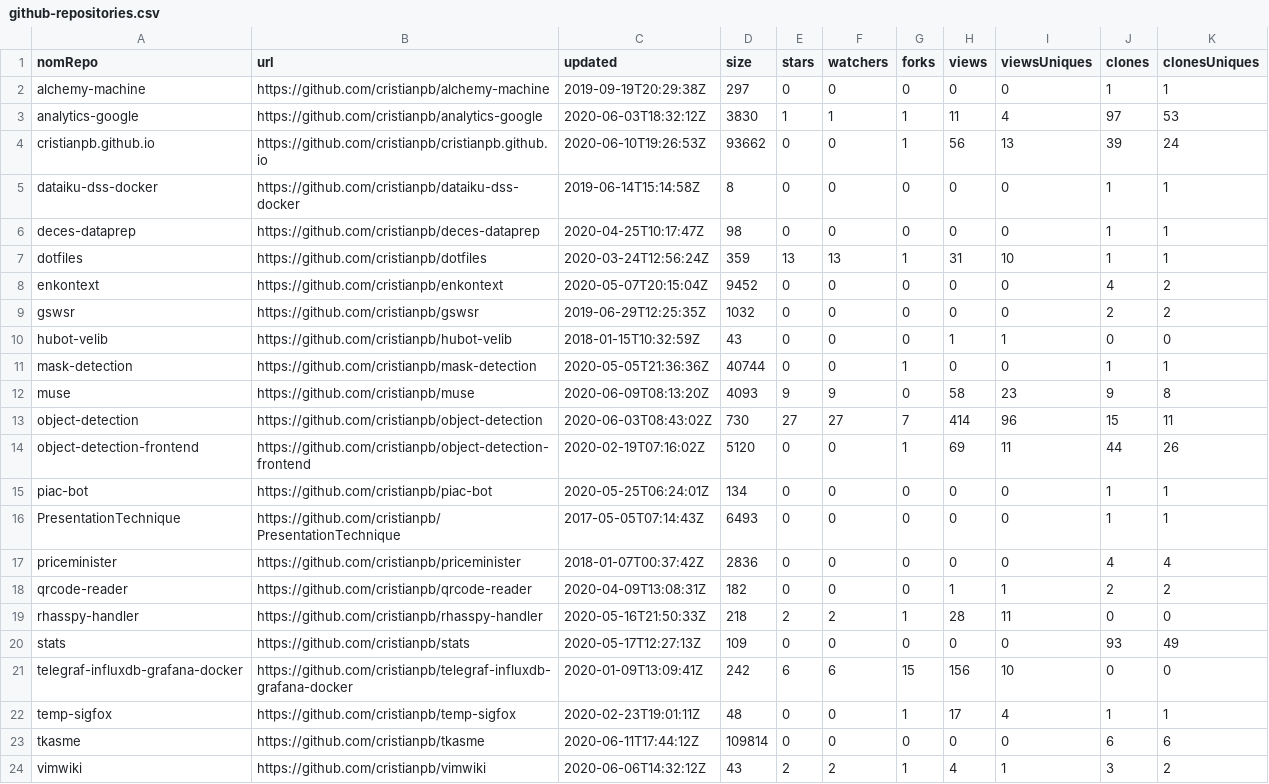
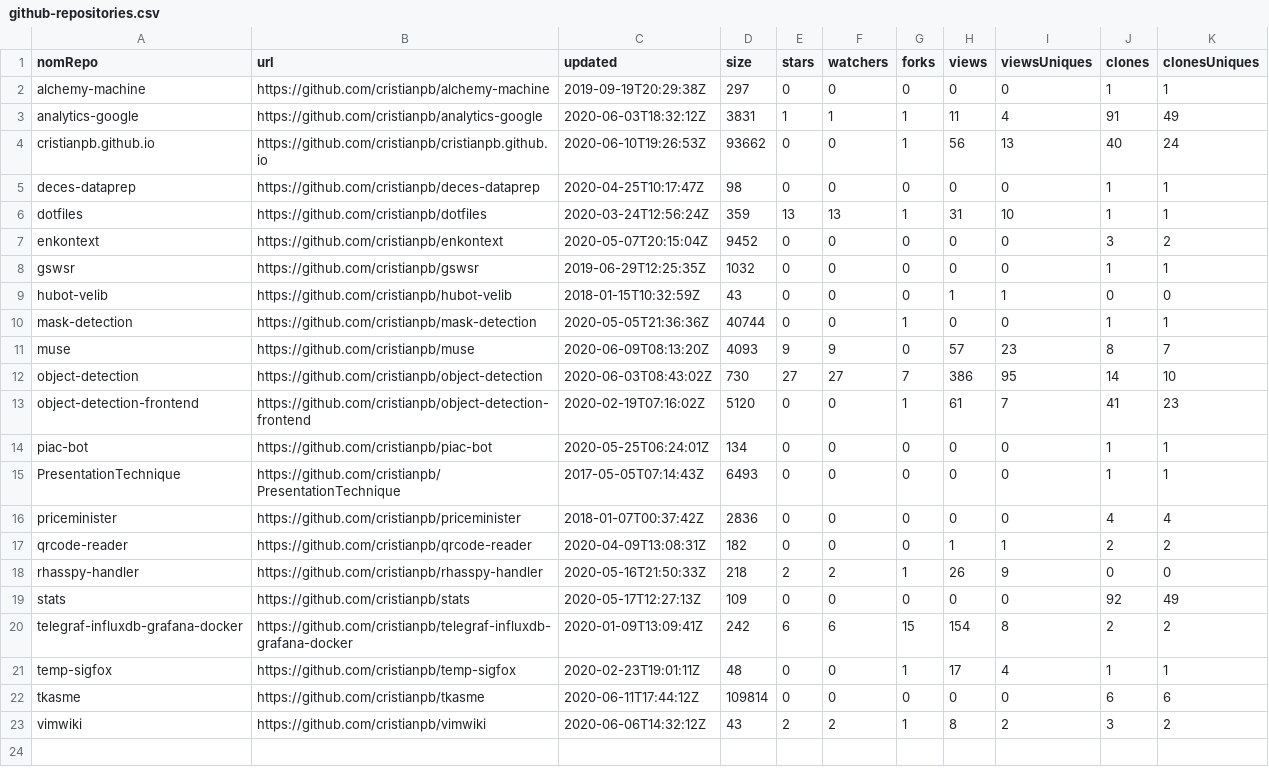
Before and after one commit to cristianpb/stats, a CSV file: github-repositories.csv, drawn as a sheet.

```diff
--- a/github-repositories.csv
+++ b/github-repositories.csv
@@ -2,14 +2,13 @@ nomRepo,url,updated,size,stars,watchers,forks,views,viewsUniques,clones,clonesUn
 alchemy-machine,https://github.com/cristianpb/alchemy-machine,2019-09-19T20:29:38Z,297,0,0,0,0,0,1,1
-analytics-google,https://github.com/cristianpb/analytics-google,2020-06-03T18:32:12Z,3830,1,1,1,11,4,97,53
-cristianpb.github.io,https://github.com/cristianpb/cristianpb.github.io,2020-06-10T19:26:53Z,93662,0,0,1,56,13,39,24
-dataiku-dss-docker,https://github.com/cristianpb/dataiku-dss-docker,2019-06-14T15:14:58Z,8,0,0,0,0,0,1,1
+analytics-google,https://github.com/cristianpb/analytics-google,2020-06-03T18:32:12Z,3831,1,1,1,11,4,91,49
+cristianpb.github.io,https://github.com/cristianpb/cristianpb.github.io,2020-06-10T19:26:53Z,93662,0,0,1,56,13,40,24
 deces-dataprep,https://github.com/cristianpb/deces-dataprep,2020-04-25T10:17:47Z,98,0,0,0,0,0,1,1
 dotfiles,https://github.com/cristianpb/dotfiles,2020-03-24T12:56:24Z,359,13,13,1,31,10,1,1
-enkontext,https://github.com/cristianpb/enkontext,2020-05-07T20:15:04Z,9452,0,0,0,0,0,4,2
-gswsr,https://github.com/cristianpb/gswsr,2019-06-29T12:25:35Z,1032,0,0,0,0,0,2,2
+enkontext,https://github.com/cristianpb/enkontext,2020-05-07T20:15:04Z,9452,0,0,0,0,0,3,2
+gswsr,https://github.com/cristianpb/gswsr,2019-06-29T12:25:35Z,1032,0,0,0,0,0,1,1
 hubot-velib,https://github.com/cristianpb/hubot-velib,2018-01-15T10:32:59Z,43,0,0,0,1,1,0,0
 mask-detection,https://github.com/cristianpb/mask-detection,2020-05-05T21:36:36Z,40744,0,0,1,0,0,1,1
-muse,https://github.com/cristianpb/muse,2020-06-09T08:13:20Z,4093,9,9,0,58,23,9,8
-object-detection,https://github.com/cristianpb/object-detection,2020-06-03T08:43:02Z,730,27,27,7,414,96,15,11
-object-detection-frontend,https://github.com/cristianpb/object-detection-frontend,2020-02-19T07:16:02Z,5120,0,0,1,69,11,44,26
+muse,https://github.com/cristianpb/muse,2020-06-09T08:13:20Z,4093,9,9,0,57,23,8,7
+object-detection,https://github.com/cristianpb/object-detection,2020-06-03T08:43:02Z,730,27,27,7,386,95,14,10
+object-detection-frontend,https://github.com/cristianpb/object-detection-frontend,2020-02-19T07:16:02Z,5120,0,0,1,61,7,41,23
 piac-bot,https://github.com/cristianpb/piac-bot,2020-05-25T06:24:01Z,134,0,0,0,0,0,1,1
@@ -18,7 +17,7 @@ priceminister,https://github.com/cristianpb/priceminister,2018-01-07T00:37:42Z,2
 qrcode-reader,https://github.com/cristianpb/qrcode-reader,2020-04-09T13:08:31Z,182,0,0,0,1,1,2,2
-rhasspy-handler,https://github.com/cristianpb/rhasspy-handler,2020-05-16T21:50:33Z,218,2,2,1,28,11,0,0
-stats,https://github.com/cristianpb/stats,2020-05-17T12:27:13Z,109,0,0,0,0,0,93,49
-telegraf-influxdb-grafana-docker,https://github.com/cristianpb/telegraf-influxdb-grafana-docker,2020-01-09T13:09:41Z,242,6,6,15,156,10,0,0
+rhasspy-handler,https://github.com/cristianpb/rhasspy-handler,2020-05-16T21:50:33Z,218,2,2,1,26,9,0,0
+stats,https://github.com/cristianpb/stats,2020-05-17T12:27:13Z,109,0,0,0,0,0,92,49
+telegraf-influxdb-grafana-docker,https://github.com/cristianpb/telegraf-influxdb-grafana-docker,2020-01-09T13:09:41Z,242,6,6,15,154,8,2,2
 temp-sigfox,https://github.com/cristianpb/temp-sigfox,2020-02-23T19:01:11Z,48,0,0,1,17,4,1,1
 tkasme,https://github.com/cristianpb/tkasme,2020-06-11T17:44:12Z,109814,0,0,0,0,0,6,6
-vimwiki,https://github.com/cristianpb/vimwiki,2020-06-06T14:32:12Z,43,2,2,1,4,1,3,2
+vimwiki,https://github.com/cristianpb/vimwiki,2020-06-06T14:32:12Z,43,2,2,1,8,2,3,2
```
Also changed, not shown: github-visits.csv.
